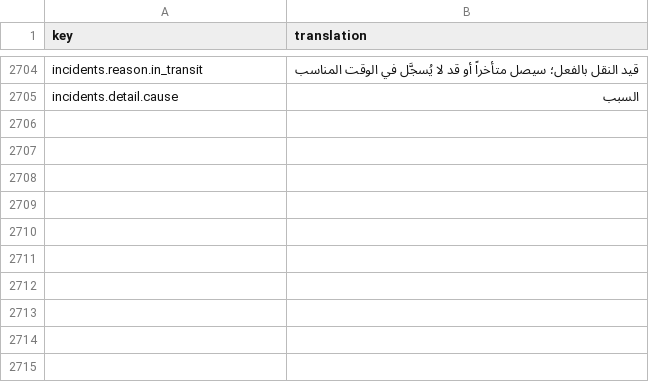
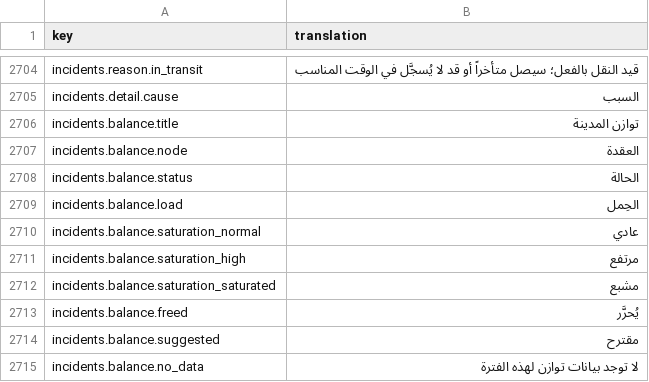
Before and after one commit to IgnacioFernandezSoriano/ONEMS, a CSV file: public/locales/ar.csv, drawn as a sheet; only a part is shown, gaps mark what is left out; the diff names each change by its address in the sheet, - before the commit and + after, or states it on an @@ line.

```diff
--- a/public/locales/ar.csv
+++ b/public/locales/ar.csv
+row 2706: incidents.balance.title | توازن المدينة
+row 2707: incidents.balance.node | العقدة
+row 2708: incidents.balance.status | الحالة
+row 2709: incidents.balance.load | الحِمل
+row 2710: incidents.balance.saturation_normal | عادي
+row 2711: incidents.balance.saturation_high | مرتفع
+row 2712: incidents.balance.saturation_saturated | مشبع
+row 2713: incidents.balance.freed | يُحرَّر
+row 2714: incidents.balance.suggested | مقترح
+row 2715: incidents.balance.no_data | لا توجد بيانات توازن لهذه الفترة
```
Also changed, not shown: public/locales/en.csv, public/locales/es.csv, 5 other files.
